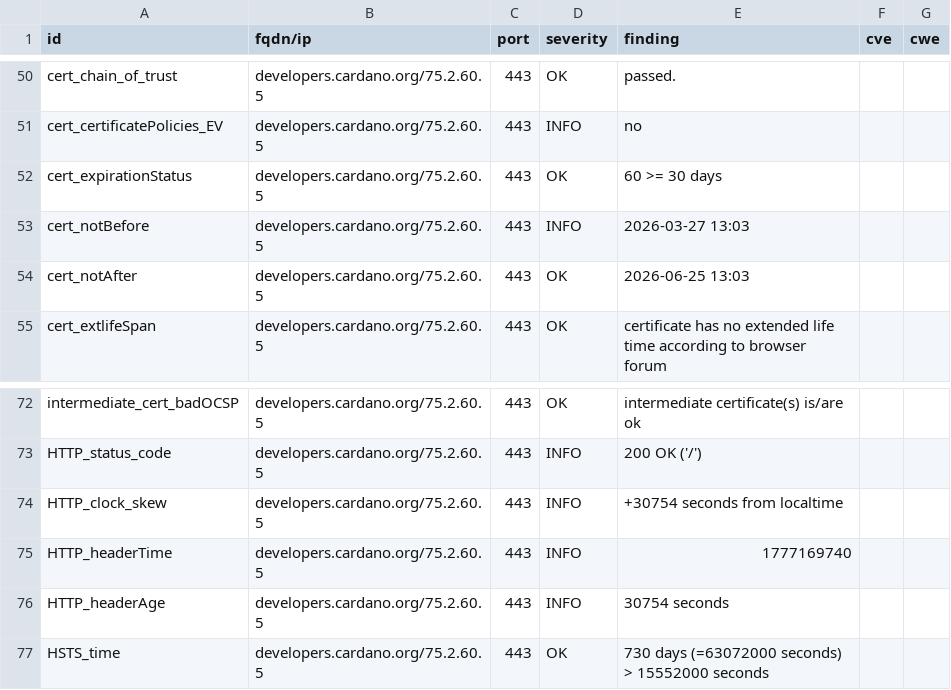
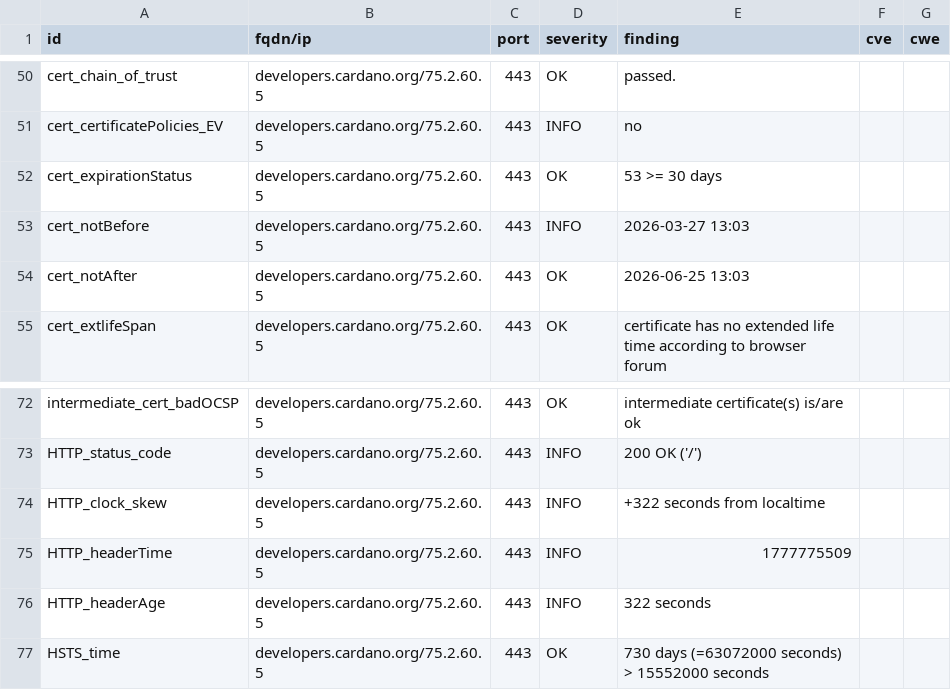
Before and after one commit to gufmar/dashlord, a CSV file: results/aHR0cHM6Ly9kZXZlbG9wZXJzLmNhcmRhbm8ub3Jn/testssl.csv, drawn as a sheet; only a part is shown, gaps mark what is left out.

```diff
--- a/results/aHR0cHM6Ly9kZXZlbG9wZXJzLmNhcmRhbm8ub3Jn/testssl.csv
+++ b/results/aHR0cHM6Ly9kZXZlbG9wZXJzLmNhcmRhbm8ub3Jn/testssl.csv
@@ -51,3 +51,3 @@
 "cert_certificatePolicies_EV","developers.cardano.org/75.2.60.5","443","INFO","no","",""
-"cert_expirationStatus","developers.cardano.org/75.2.60.5","443","OK","60 >= 30 days","",""
+"cert_expirationStatus","developers.cardano.org/75.2.60.5","443","OK","53 >= 30 days","",""
 "cert_notBefore","developers.cardano.org/75.2.60.5","443","INFO","2026-03-27 13:03","",""
@@ -73,5 +73,5 @@
 "HTTP_status_code","developers.cardano.org/75.2.60.5","443","INFO","200 OK ('/')","",""
-"HTTP_clock_skew","developers.cardano.org/75.2.60.5","443","INFO","+30754 seconds from localtime","",""
-"HTTP_headerTime","developers.cardano.org/75.2.60.5","443","INFO","1777169740","",""
-"HTTP_headerAge","developers.cardano.org/75.2.60.5","443","INFO","30754 seconds","",""
+"HTTP_clock_skew","developers.cardano.org/75.2.60.5","443","INFO","+322 seconds from localtime","",""
+"HTTP_headerTime","developers.cardano.org/75.2.60.5","443","INFO","1777775509","",""
+"HTTP_headerAge","developers.cardano.org/75.2.60.5","443","INFO","322 seconds","",""
 "HSTS_time","developers.cardano.org/75.2.60.5","443","OK","730 days (=63072000 seconds) > 15552000 seconds","",""
```
Also changed, not shown: 10 other files.
